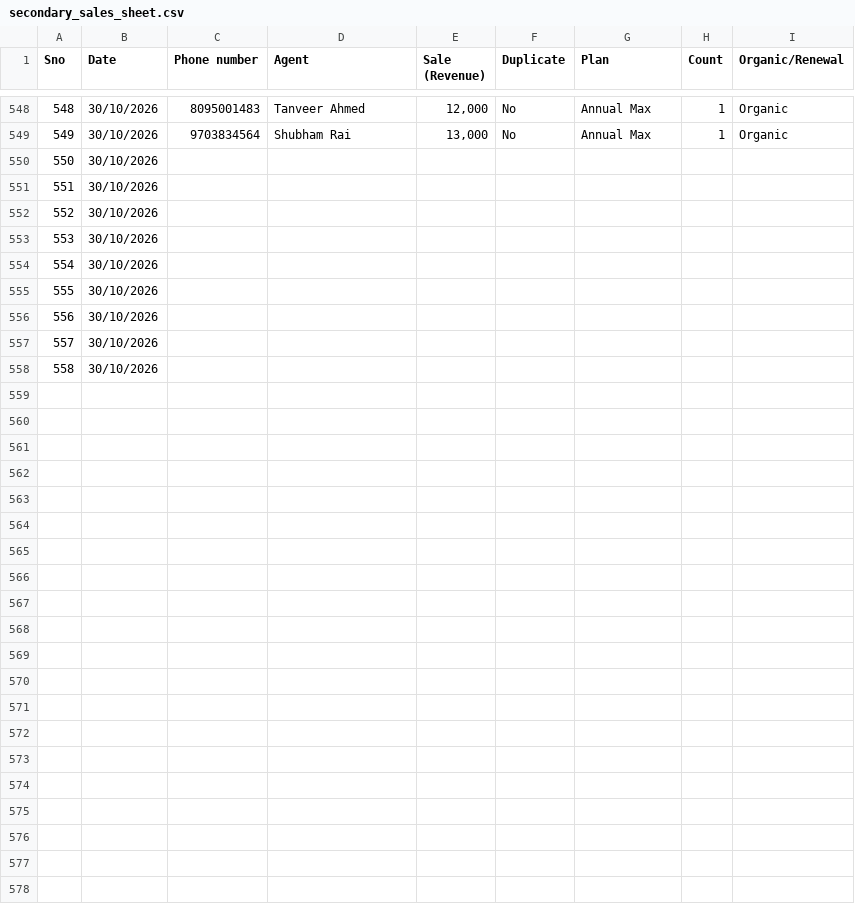
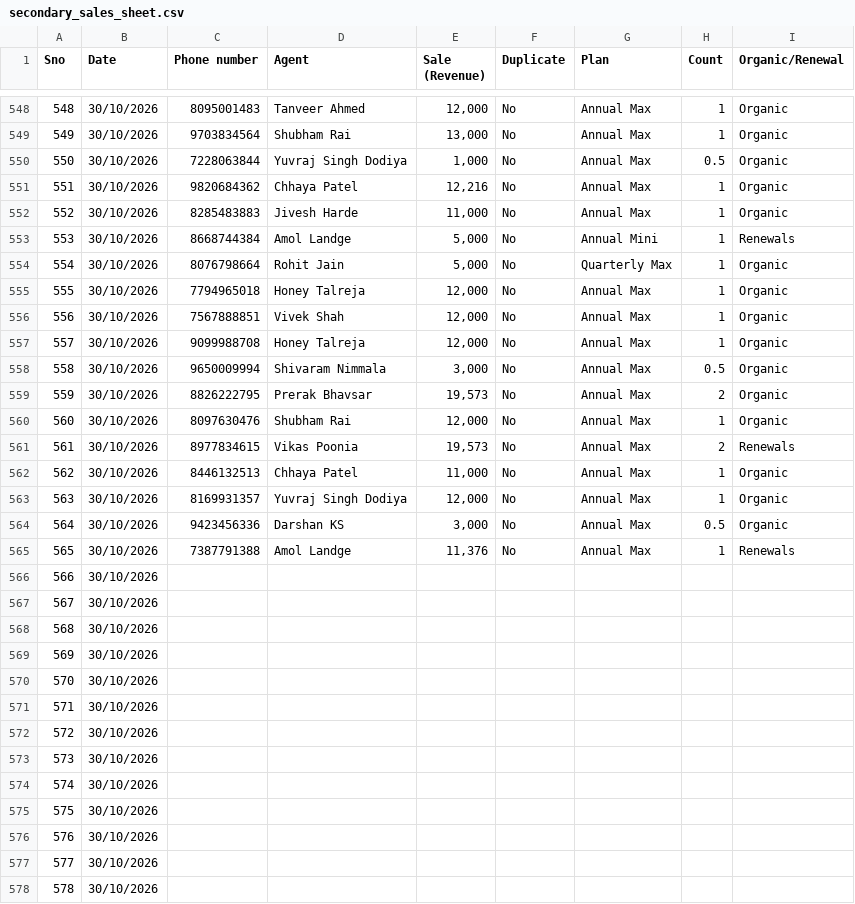
Before and after one commit to Amankr0402/Daily-Sales-Revenue-Report, a CSV file: data/secondary_sales_sheet.csv, drawn as a sheet; only a part is shown, gaps mark what is left out; addresses are those after the commit; the diff covers the shown part only; the diff names each change by its address in the sheet, - before the commit and + after, or states it on an @@ line.

```diff
--- a/data/secondary_sales_sheet.csv
+++ b/data/secondary_sales_sheet.csv
+row 550: 550 | 30/10/2026 | 7228063844 | Yuvraj Singh Dodiya | 1,000 | No | Annual Max | 0.5 | Organic
+row 551: 551 | 30/10/2026 | 9820684362 | Chhaya Patel | 12,216 | No | Annual Max | 1 | Organic
+row 552: 552 | 30/10/2026 | 8285483883 | Jivesh Harde | 11,000 | No | Annual Max | 1 | Organic
+row 553: 553 | 30/10/2026 | 8668744384 | Amol Landge | 5,000 | No | Annual Mini | 1 | Renewals
+row 554: 554 | 30/10/2026 | 8076798664 | Rohit Jain | 5,000 | No | Quarterly Max | 1 | Organic
+row 555: 555 | 30/10/2026 | 7794965018 | Honey Talreja | 12,000 | No | Annual Max | 1 | Organic
+row 556: 556 | 30/10/2026 | 7567888851 | Vivek Shah | 12,000 | No | Annual Max | 1 | Organic
+row 557: 557 | 30/10/2026 | 9099988708 | Honey Talreja | 12,000 | No | Annual Max | 1 | Organic
+row 558: 558 | 30/10/2026 | 9650009994 | Shivaram Nimmala | 3,000 | No | Annual Max | 0.5 | Organic
+row 559: 559 | 30/10/2026 | 8826222795 | Prerak Bhavsar | 19,573 | No | Annual Max | 2 | Organic
+row 560: 560 | 30/10/2026 | 8097630476 | Shubham Rai | 12,000 | No | Annual Max | 1 | Organic
+row 561: 561 | 30/10/2026 | 8977834615 | Vikas Poonia | 19,573 | No | Annual Max | 2 | Renewals
+row 562: 562 | 30/10/2026 | 8446132513 | Chhaya Patel | 11,000 | No | Annual Max | 1 | Organic
+row 563: 563 | 30/10/2026 | 8169931357 | Yuvraj Singh Dodiya | 12,000 | No | Annual Max | 1 | Organic
+row 564: 564 | 30/10/2026 | 9423456336 | Darshan KS | 3,000 | No | Annual Max | 0.5 | Organic
+row 565: 565 | 30/10/2026 | 7387791388 | Amol Landge | 11,376 | No | Annual Max | 1 | Renewals
@@ column A (Sno) renumbered between rows 566 and 574 @@
+row 575: 575 | 30/10/2026
+row 576: 576 | 30/10/2026
+row 577: 577 | 30/10/2026
+row 578: 578 | 30/10/2026
```
Also changed, not shown: 1 added row and 1 removed row elsewhere in this file, data/new_users_delivery_status_details.csv, data/telecrm_leads_details.csv, 28 other files.
